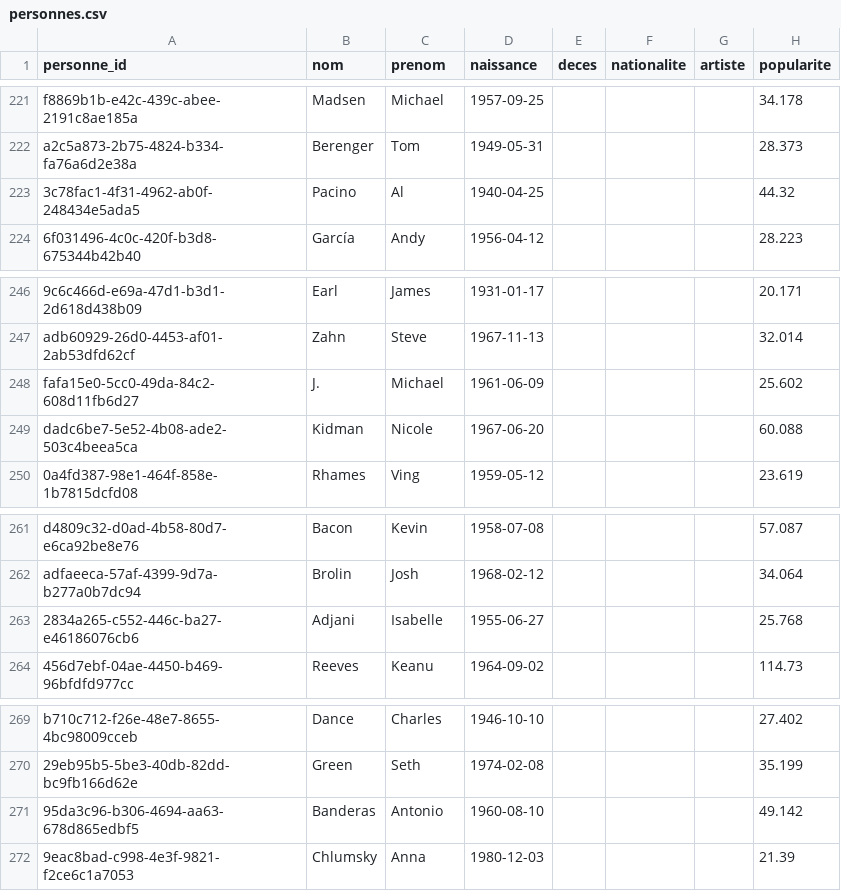
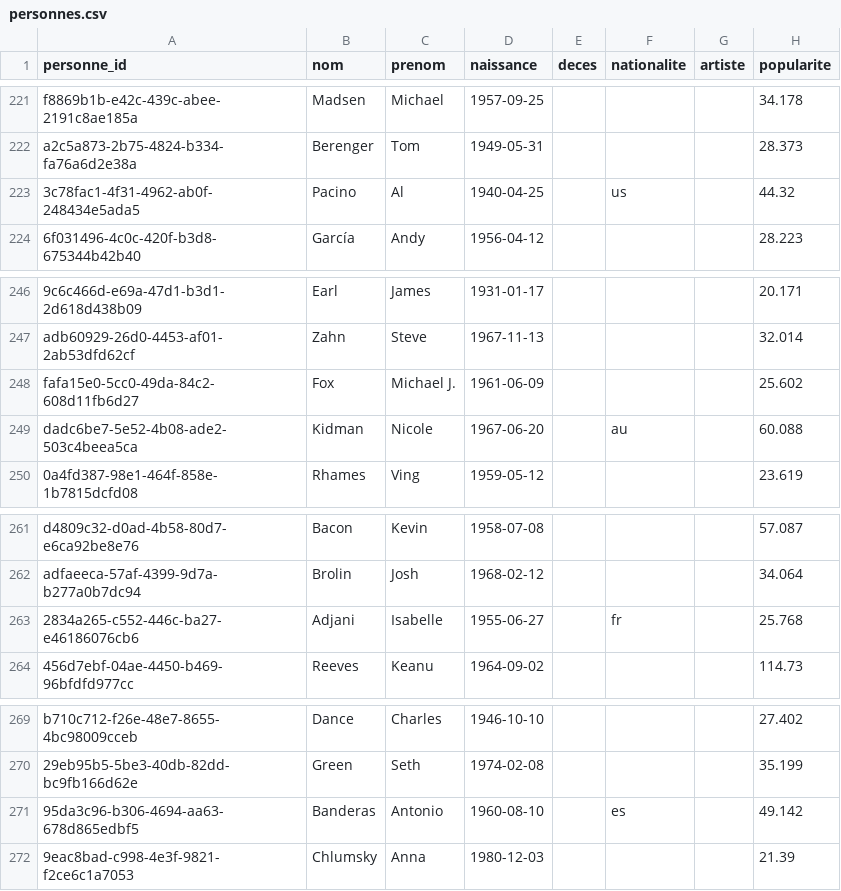
Before and after one commit to medina474/cinema-supabase, a CSV file: data/personnes.csv, drawn as a sheet; only a part is shown, gaps mark what is left out; the diff names each change by its address in the sheet, - before the commit and + after, or states it on an @@ line.

```diff
--- a/data/personnes.csv
+++ b/data/personnes.csv
-F223 (nationalite): (empty)
+F223 (nationalite): us
-B248 (nom): J.
+B248 (nom): Fox
-C248 (prenom): Michael
+C248 (prenom): Michael J.
-F249 (nationalite): (empty)
+F249 (nationalite): au
-F263 (nationalite): (empty)
+F263 (nationalite): fr
-F271 (nationalite): (empty)
+F271 (nationalite): es
```
Also changed, not shown: 5 other files.
